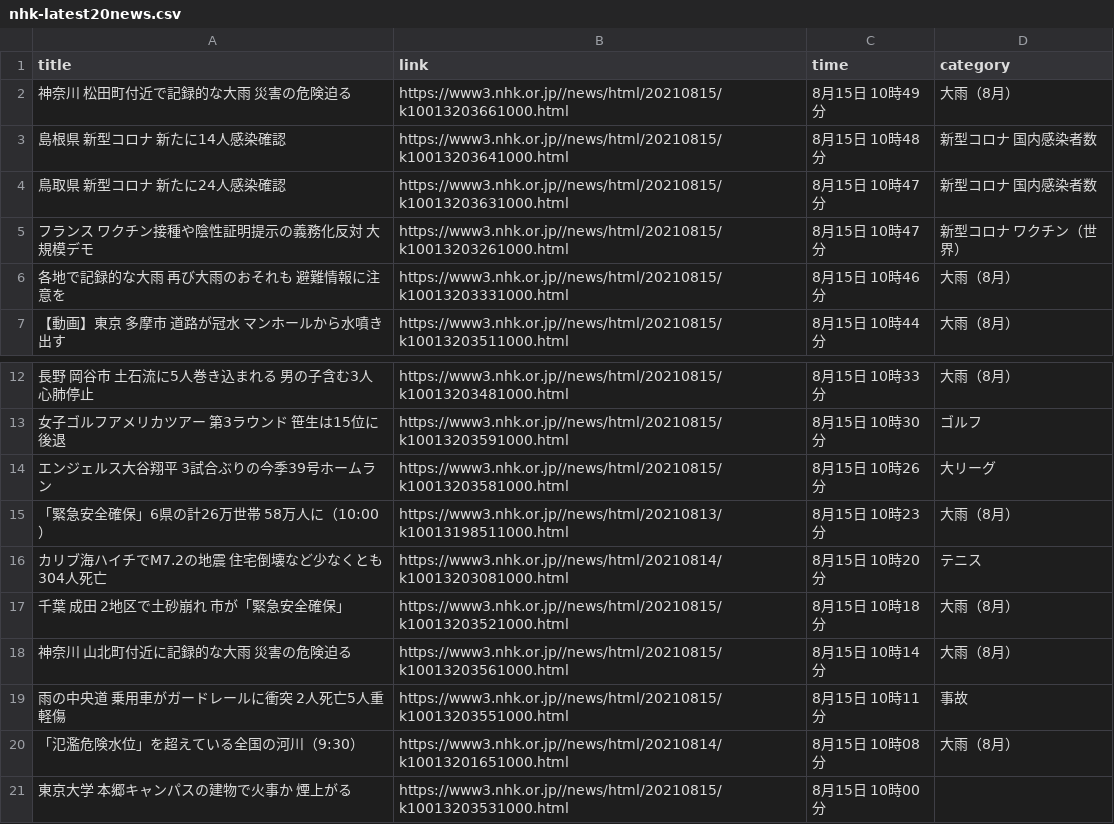
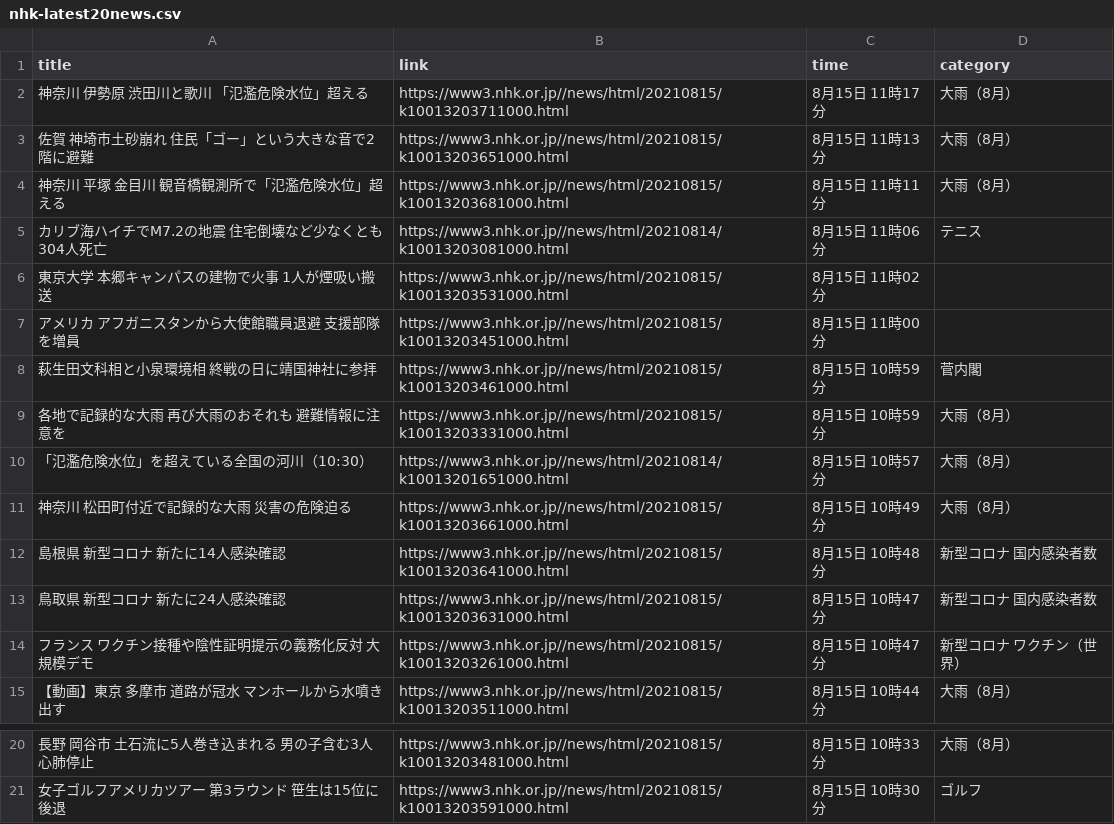
Before and after one commit to Hiromisa/autoscrape_NHK, a CSV file: nhk-latest20news.csv, drawn as a sheet; only a part is shown, gaps mark what is left out.

```diff
--- a/nhk-latest20news.csv
+++ b/nhk-latest20news.csv
@@ -1,2 +1,11 @@
 title,link,time,category
+神奈川 伊勢原 渋田川と歌川 「氾濫危険水位」超える,https://www3.nhk.or.jp//news/html/20210815/k10013203711000.html,8月15日 11時17分,大雨（8月）
+佐賀 神埼市土砂崩れ 住民「ゴー」という大きな音で2階に避難,https://www3.nhk.or.jp//news/html/20210815/k10013203651000.html,8月15日 11時13分,大雨（8月）
+神奈川 平塚 金目川 観音橋観測所で「氾濫危険水位」超える,https://www3.nhk.or.jp//news/html/20210815/k10013203681000.html,8月15日 11時11分,大雨（8月）
+カリブ海ハイチでM7.2の地震 住宅倒壊など少なくとも304人死亡,https://www3.nhk.or.jp//news/html/20210814/k10013203081000.html,8月15日 11時06分,テニス
+東京大学 本郷キャンパスの建物で火事 1人が煙吸い搬送,https://www3.nhk.or.jp//news/html/20210815/k10013203531000.html,8月15日 11時02分,
+アメリカ アフガニスタンから大使館職員退避 支援部隊を増員,https://www3.nhk.or.jp//news/html/20210815/k10013203451000.html,8月15日 11時00分,
+萩生田文科相と小泉環境相 終戦の日に靖国神社に参拝,https://www3.nhk.or.jp//news/html/20210815/k10013203461000.html,8月15日 10時59分,菅内閣
+各地で記録的な大雨 再び大雨のおそれも 避難情報に注意を,https://www3.nhk.or.jp//news/html/20210815/k10013203331000.html,8月15日 10時59分,大雨（8月）
+「氾濫危険水位」を超えている全国の河川（10:30）,https://www3.nhk.or.jp//news/html/20210814/k10013201651000.html,8月15日 10時57分,大雨（8月）
 神奈川 松田町付近で記録的な大雨 災害の危険迫る,https://www3.nhk.or.jp//news/html/20210815/k10013203661000.html,8月15日 10時49分,大雨（8月）
@@ -5,3 +14,2 @@ title,link,time,category
 フランス ワクチン接種や陰性証明提示の義務化反対 大規模デモ,https://www3.nhk.or.jp//news/html/20210815/k10013203261000.html,8月15日 10時47分,新型コロナ ワクチン（世界）
-各地で記録的な大雨 再び大雨のおそれも 避難情報に注意を,https://www3.nhk.or.jp//news/html/20210815/k10013203331000.html,8月15日 10時46分,大雨（8月）
 【動画】東京 多摩市 道路が冠水 マンホールから水噴き出す,https://www3.nhk.or.jp//news/html/20210815/k10013203511000.html,8月15日 10時44分,大雨（8月）
@@ -13,9 +21 @@ title,link,time,category
 女子ゴルフアメリカツアー 第3ラウンド 笹生は15位に後退,https://www3.nhk.or.jp//news/html/20210815/k10013203591000.html,8月15日 10時30分,ゴルフ
-エンジェルス大谷翔平 3試合ぶりの今季39号ホームラン,https://www3.nhk.or.jp//news/html/20210815/k10013203581000.html,8月15日 10時26分,大リーグ
-「緊急安全確保」6県の計26万世帯 58万人に（10:00）,https://www3.nhk.or.jp//news/html/20210813/k10013198511000.html,8月15日 10時23分,大雨（8月）
-カリブ海ハイチでM7.2の地震 住宅倒壊など少なくとも304人死亡,https://www3.nhk.or.jp//news/html/20210814/k10013203081000.html,8月15日 10時20分,テニス
-千葉 成田 2地区で土砂崩れ 市が「緊急安全確保」,https://www3.nhk.or.jp//news/html/20210815/k10013203521000.html,8月15日 10時18分,大雨（8月）
-神奈川 山北町付近に記録的な大雨 災害の危険迫る,https://www3.nhk.or.jp//news/html/20210815/k10013203561000.html,8月15日 10時14分,大雨（8月）
-雨の中央道 乗用車がガードレールに衝突 2人死亡5人重軽傷,https://www3.nhk.or.jp//news/html/20210815/k10013203551000.html,8月15日 10時11分,事故
-「氾濫危険水位」を超えている全国の河川（9:30）,https://www3.nhk.or.jp//news/html/20210814/k10013201651000.html,8月15日 10時08分,大雨（8月）
-東京大学 本郷キャンパスの建物で火事か 煙上がる,https://www3.nhk.or.jp//news/html/20210815/k10013203531000.html,8月15日 10時00分,
```
